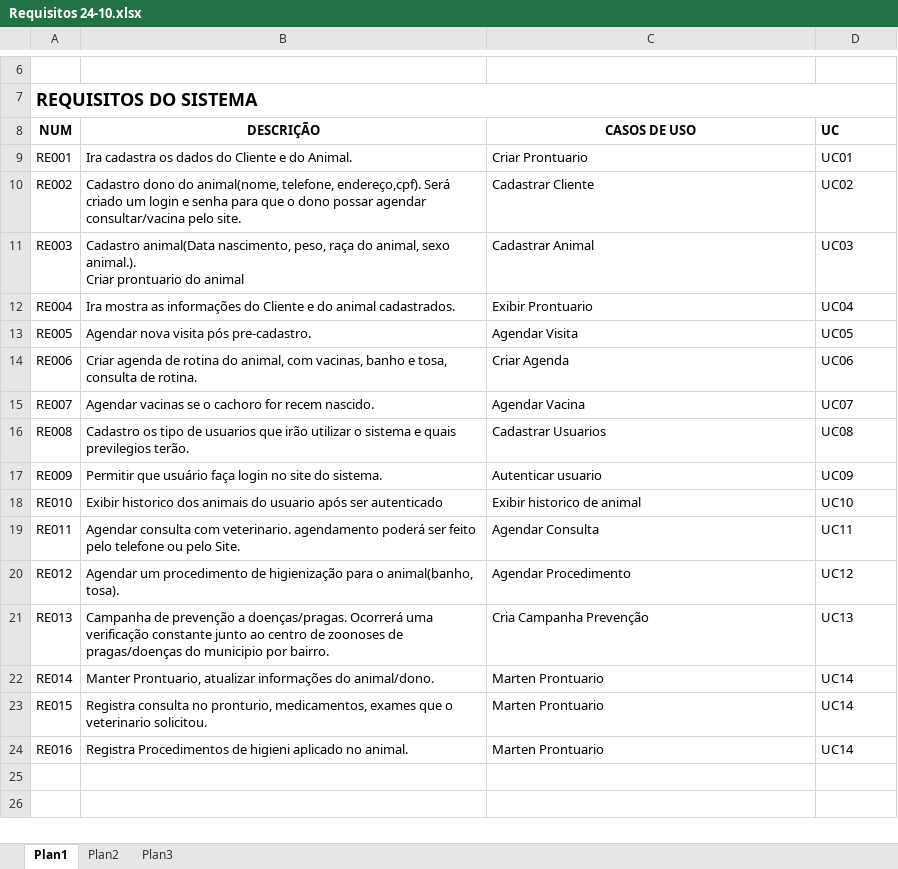
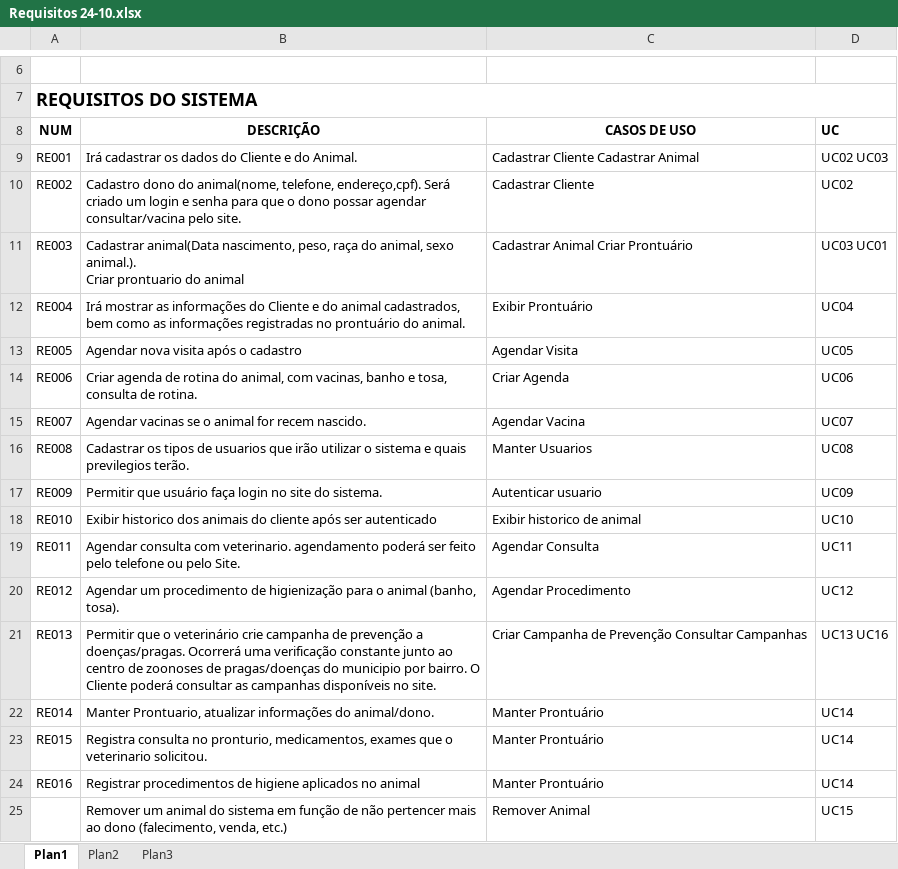
Before and after one commit to dnloak/petclim, an Excel workbook: Requisitos 24-10.xlsx, sheet Plan1, drawn as a sheet; only a part is shown, gaps mark what is left out; values as stored, in another font and other column widths than the file's, no borders; charts and pictures not drawn; the diff names each change by its address in the sheet, - before the commit and + after, or states it on an @@ line.

```diff
--- a/Requisitos 24-10.xlsx (sheet Plan1)
+++ b/Requisitos 24-10.xlsx (sheet Plan1)
-B9 (DESCRIÇÃO): Ira cadastra os dados…
+B9 (DESCRIÇÃO): Irá cadastrar os dados…
-C9 (CASOS DE USO): Criar Prontuario
+C9 (CASOS DE USO): Cadastrar Cliente Cadastrar Animal
-D9 (UC): UC01
+D9 (UC): UC02 UC03
-B11 (DESCRIÇÃO): Cadastro animal(Data nascimento,…
+B11 (DESCRIÇÃO): Cadastrar animal(Data nascimento,…
-C11 (CASOS DE USO): Cadastrar Animal
+C11 (CASOS DE USO): Cadastrar Animal Criar Prontuário
-D11 (UC): UC03
+D11 (UC): UC03 UC01
-B12 (DESCRIÇÃO): Ira mostra as informações do Cliente e do animal cadastrados.
+B12 (DESCRIÇÃO): Irá mostrar as informações do Cliente e do animal cadastrados, bem como as informações registradas no prontuário do animal.
-C12 (CASOS DE USO): Exibir Prontuario
+C12 (CASOS DE USO): Exibir Prontuário
-B13 (DESCRIÇÃO): Agendar nova visita pós pre-cadastro.
+B13 (DESCRIÇÃO): Agendar nova visita após o cadastro
-B15 (DESCRIÇÃO): …se o cachoro for recem…
+B15 (DESCRIÇÃO): …se o animal for recem…
-B16 (DESCRIÇÃO): Cadastro os tipo de usuarios…
+B16 (DESCRIÇÃO): Cadastrar os tipos de usuarios…
-C16 (CASOS DE USO): Cadastrar Usuarios
+C16 (CASOS DE USO): Manter Usuarios
-B18 (DESCRIÇÃO): …animais do usuario após ser…
+B18 (DESCRIÇÃO): …animais do cliente após ser…
-B20 (DESCRIÇÃO): …para o animal(banho, tosa).
+B20 (DESCRIÇÃO): …para o animal (banho, tosa).
-B21 (DESCRIÇÃO): Campanha de prevenção a doenças/pragas. Ocorrerá uma verificação constante junto ao centro de zoonoses de pragas/doenças do municipio por bairro.
+B21 (DESCRIÇÃO): Permitir que o veterinário crie campanha de prevenção a doenças/pragas. Ocorrerá uma verificação constante junto ao centro de zoonoses de pragas/doenças do municipio por bairro. O Cliente poderá consultar as campanhas disponíveis no site.
-C21 (CASOS DE USO): Cria Campanha Prevenção
+C21 (CASOS DE USO): Criar Campanha de Prevenção Consultar Campanhas
-D21 (UC): UC13
+D21 (UC): UC13 UC16
-C22:C24 (CASOS DE USO): Marten Prontuario
+C22:C24 (CASOS DE USO): Manter Prontuário
-B24 (DESCRIÇÃO): Registra Procedimentos de higieni aplicado no animal.
+B24 (DESCRIÇÃO): Registrar procedimentos de higiene aplicados no animal
+row 25:  | Remover um animal do sistema em função de não pertencer mais ao dono (falecimento, venda, etc.) | Remover Animal | UC15
```
Also changed, not shown: charts or pictures, 4 other files.
